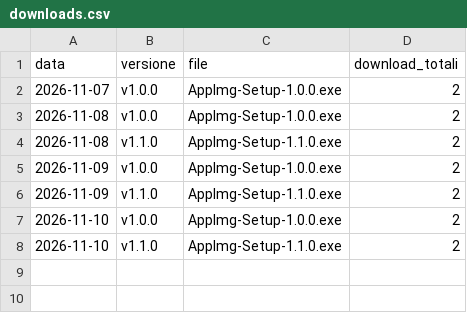
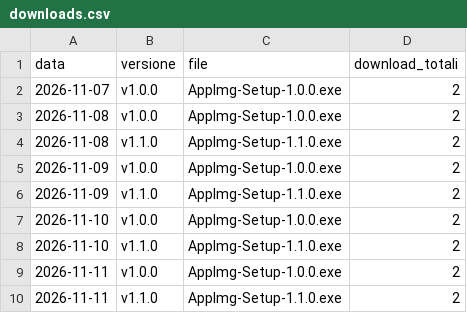
Before and after one commit to corbolma/CorbolImg, a CSV file: downloads.csv, drawn as a sheet; the diff names each change by its address in the sheet, - before the commit and + after, or states it on an @@ line.

```diff
--- a/downloads.csv
+++ b/downloads.csv
+row 9: 2026-11-11 | v1.0.0 | AppImg-Setup-1.0.0.exe | 2
+row 10: 2026-11-11 | v1.1.0 | AppImg-Setup-1.1.0.exe | 2
```
Also changed, not shown: 2 other files.
